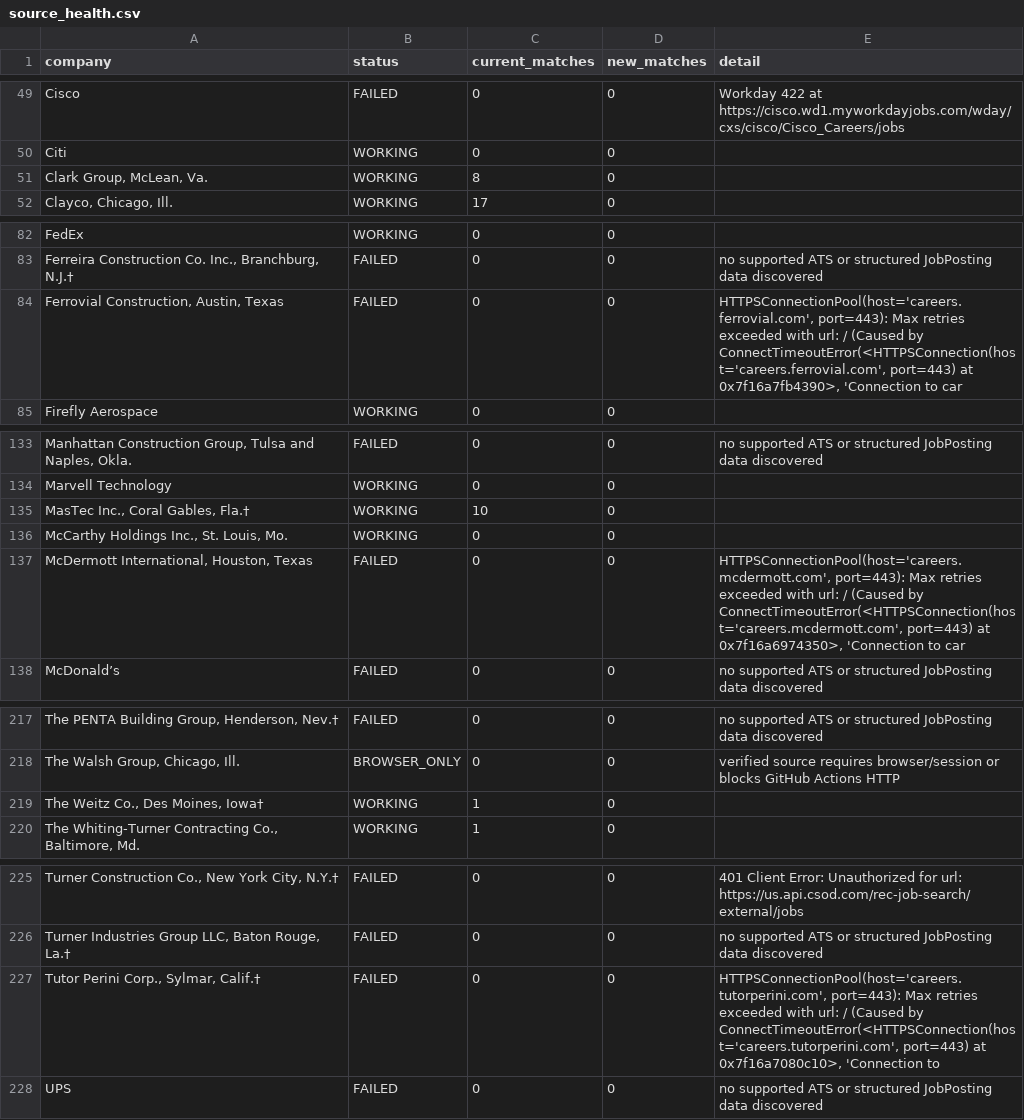
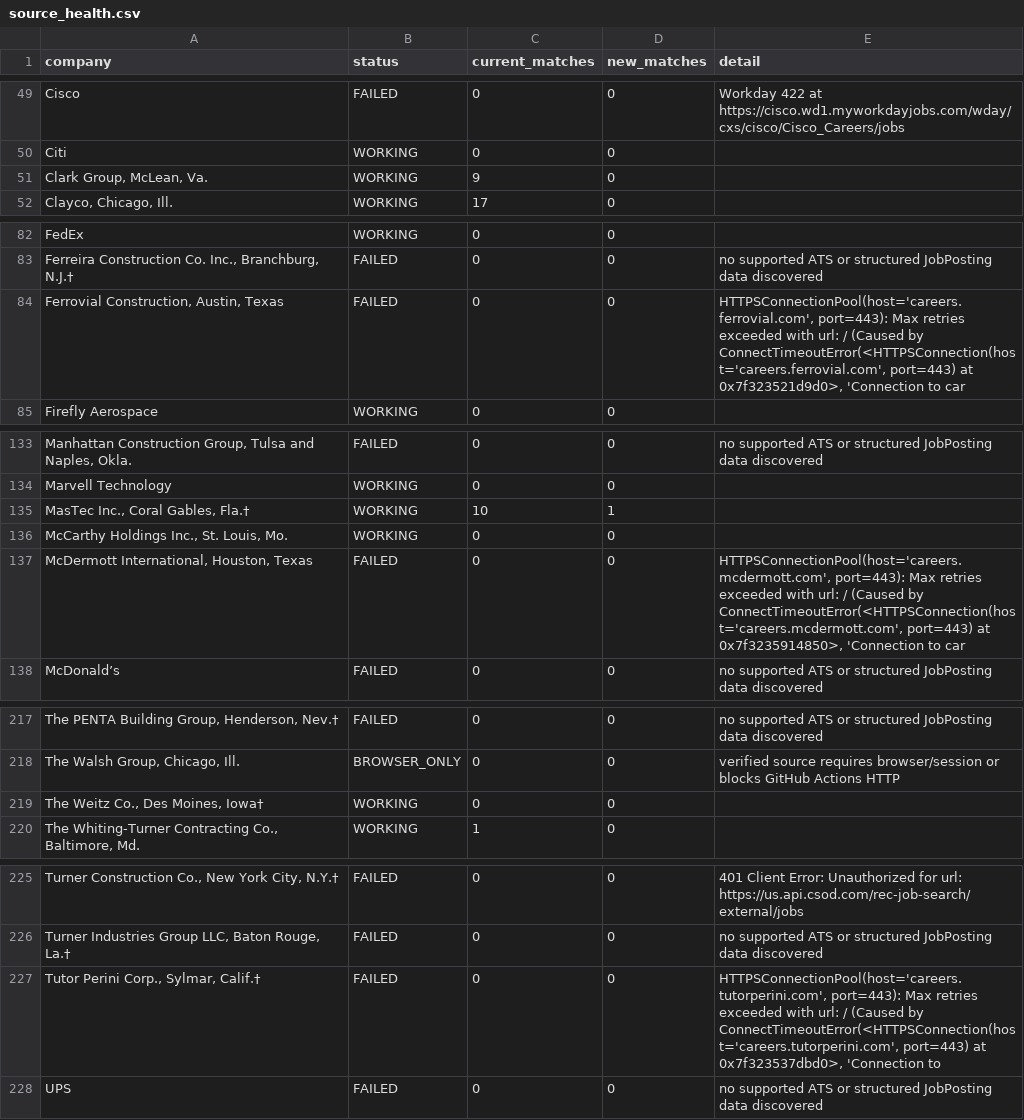
Before and after one commit to sandeepreddy46-max/Jobscrapper, a CSV file: source_health.csv, drawn as a sheet; only a part is shown, gaps mark what is left out; the diff names each change by its address in the sheet, - before the commit and + after, or states it on an @@ line.

```diff
--- a/source_health.csv
+++ b/source_health.csv
-C51 (current_matches): 8
+C51 (current_matches): 9
-E84 (detail): …port=443) at 0x7f16a7fb4390>, 'Connection to…
+E84 (detail): …port=443) at 0x7f323521d9d0>, 'Connection to…
-D135 (new_matches): 0
+D135 (new_matches): 1
-E137 (detail): …port=443) at 0x7f16a6974350>, 'Connection to…
+E137 (detail): …port=443) at 0x7f3235914850>, 'Connection to…
-C219 (current_matches): 1
+C219 (current_matches): 0
-E227 (detail): …port=443) at 0x7f16a7080c10>, 'Connection to
+E227 (detail): …port=443) at 0x7f323537dbd0>, 'Connection to
```
Also changed, not shown: current_jobs.csv, seen_links.csv, 3 other files.
